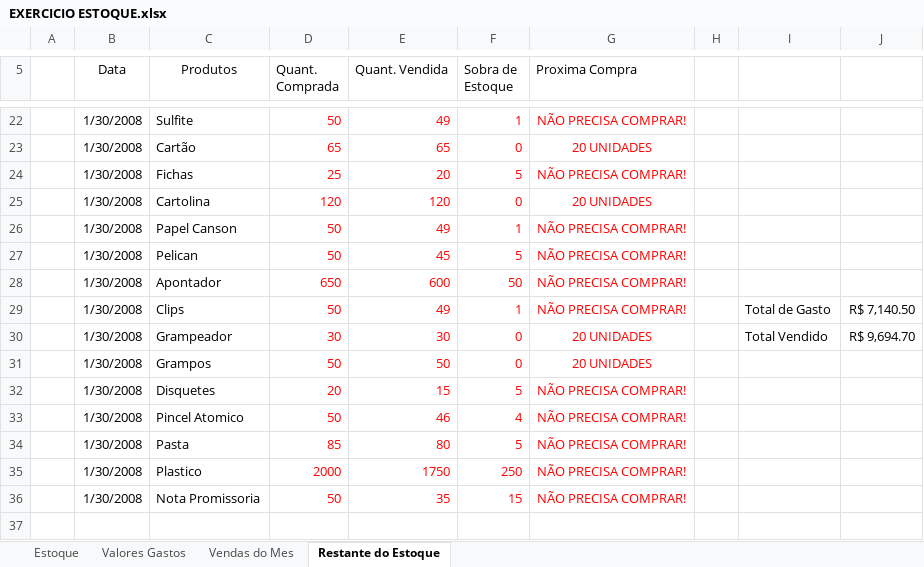
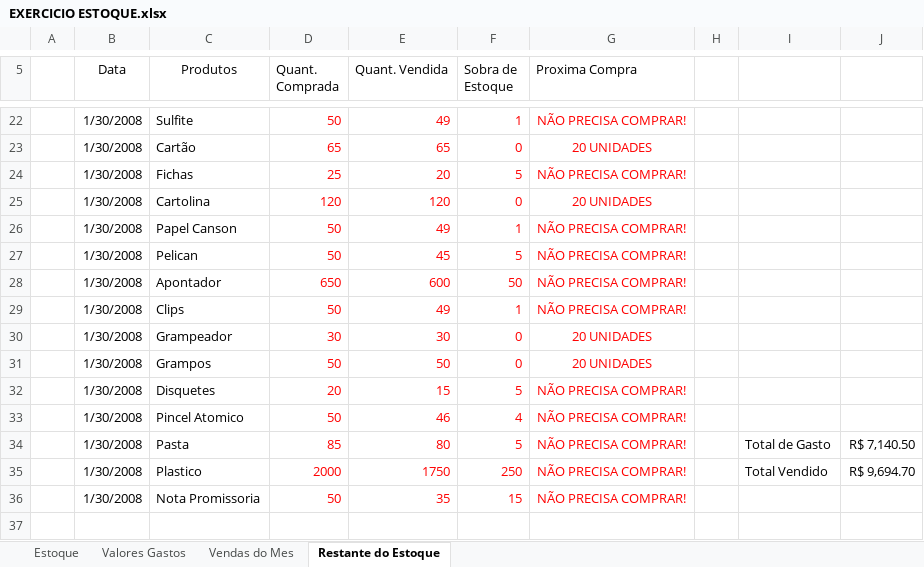
Before and after one commit to DuanLeeDom/curso-de-excel-40-horas, an Excel workbook: [02]-exercicios-fatec/EXERCICIO ESTOQUE.xlsx, sheet Restante do Estoque, drawn as a sheet; only a part is shown, gaps mark what is left out; values as stored, in another font and other column widths than the file's, no borders; charts and pictures not drawn; the diff names each change by its address in the sheet, - before the commit and + after, or states it on an @@ line.

Commit message:
Aula 4 - Manipulando Arquivos | Curso em Vídeo ✅
E corrigi algumas coisas que tive na ultima aula da FATEC.
Programação em Microinformática.

```diff
--- a/[02]-exercicios-fatec/EXERCICIO ESTOQUE.xlsx (sheet Restante do Estoque)
+++ b/[02]-exercicios-fatec/EXERCICIO ESTOQUE.xlsx (sheet Restante do Estoque)
-I29: Total de Gasto
+I29: (empty)
-J29: R$ 7,140.50
+J29: (empty)
-I30: Total Vendido
+I30: (empty)
-J30: R$ 9,694.70
+J30: (empty)
-I34: (empty)
+I34: Total de Gasto
-J34: (empty)
+J34: R$ 7,140.50
-I35: (empty)
+I35: Total Vendido
-J35: (empty)
+J35: R$ 9,694.70
```
Also changed, not shown: sheet Estoque, charts or pictures, 1 other file.
